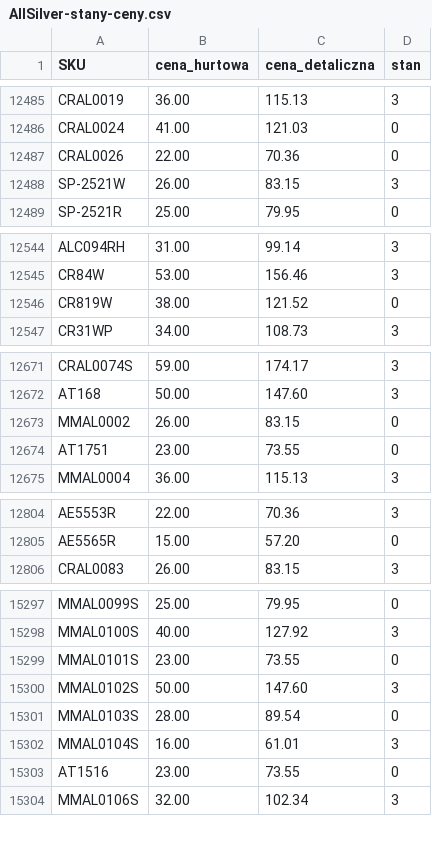
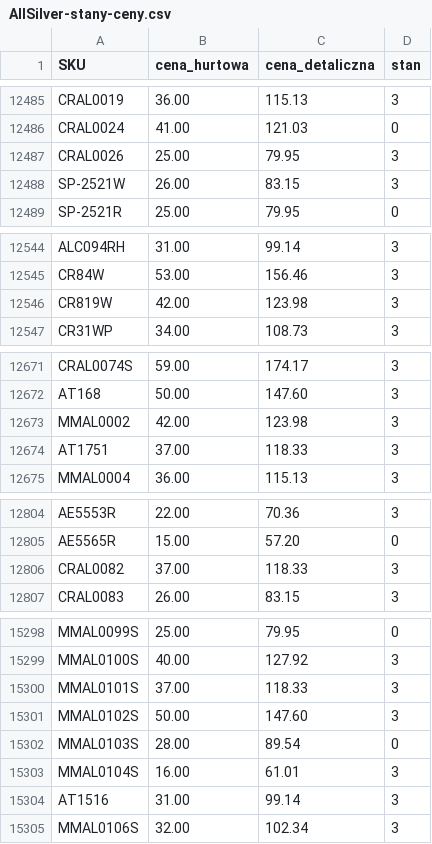
Before and after one commit to G-LOVRIN/AllSilver-CSV, a CSV file: AllSilver-stany-ceny.csv, drawn as a sheet; only a part is shown, gaps mark what is left out; the diff covers the shown part only.

```diff
--- a/AllSilver-stany-ceny.csv
+++ b/AllSilver-stany-ceny.csv
@@ -12486,3 +12486,3 @@ CRAL0019,36.00,115.13,3
 CRAL0024,41.00,121.03,0
-CRAL0026,22.00,70.36,0
+CRAL0026,25.00,79.95,3
 SP-2521W,26.00,83.15,3
@@ -12545,3 +12545,3 @@ ALC094RH,31.00,99.14,3
 CR84W,53.00,156.46,3
-CR819W,38.00,121.52,0
+CR819W,42.00,123.98,3
 CR31WP,34.00,108.73,3
@@ -12672,4 +12672,4 @@ CRAL0074S,59.00,174.17,3
 AT168,50.00,147.60,3
-MMAL0002,26.00,83.15,0
-AT1751,23.00,73.55,0
+MMAL0002,42.00,123.98,3
+AT1751,37.00,118.33,3
 MMAL0004,36.00,115.13,3
@@ -12805,2 +12805,3 @@ AE5553R,22.00,70.36,3
 AE5565R,15.00,57.20,0
+CRAL0082,37.00,118.33,3
 CRAL0083,26.00,83.15,3
@@ -15298,3 +15299,3 @@ MMAL0099S,25.00,79.95,0
 MMAL0100S,40.00,127.92,3
-MMAL0101S,23.00,73.55,0
+MMAL0101S,37.00,118.33,3
 MMAL0102S,50.00,147.60,3
@@ -15302,3 +15303,3 @@ MMAL0103S,28.00,89.54,0
 MMAL0104S,16.00,61.01,3
-AT1516,23.00,73.55,0
+AT1516,31.00,99.14,3
 MMAL0106S,32.00,102.34,3
```
Also changed, not shown: 1 added row, 1 removed row and 86 edited cells elsewhere in this file, 2 other files.
